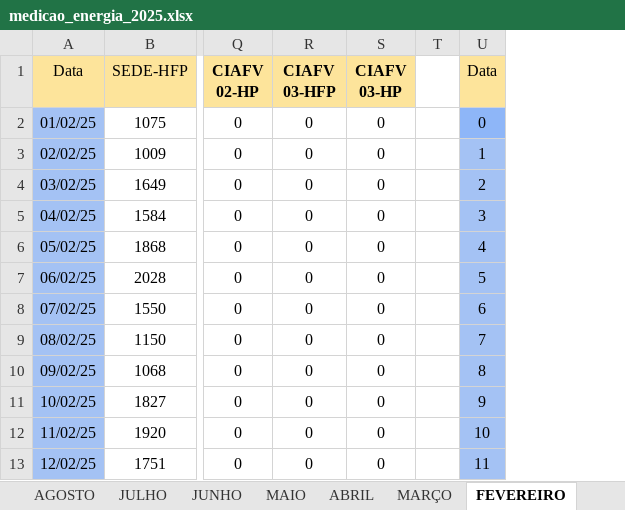
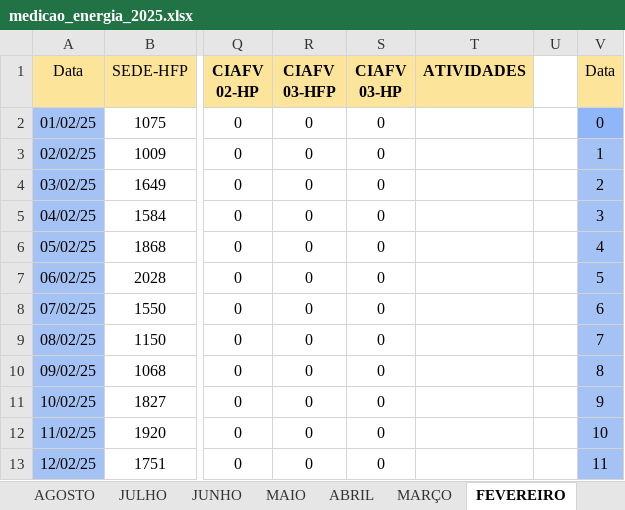
Before and after one commit to MarquezziniBL/Dashboardenergia, an Excel workbook: Backup/medicao_energia_2025.xlsx, sheet FEVEREIRO, drawn as a sheet; only a part is shown, gaps mark what is left out; values as stored, in another font and other column widths than the file's, no borders; the diff names each change by its address in the sheet, - before the commit and + after, or states it on an @@ line.

```diff
--- a/Backup/medicao_energia_2025.xlsx (sheet FEVEREIRO)
+++ b/Backup/medicao_energia_2025.xlsx (sheet FEVEREIRO)
+column T (ATIVIDADES), empty
```
Also changed, not shown: sheet SETEMBRO, sheet AGOSTO, sheet JULHO, sheet OUTUBRO, sheet MARÇO, sheet JUNHO, 6 more sheets, formulas that keep their value, Backup/medicao_energia_2024.xlsx, 5 other files.
